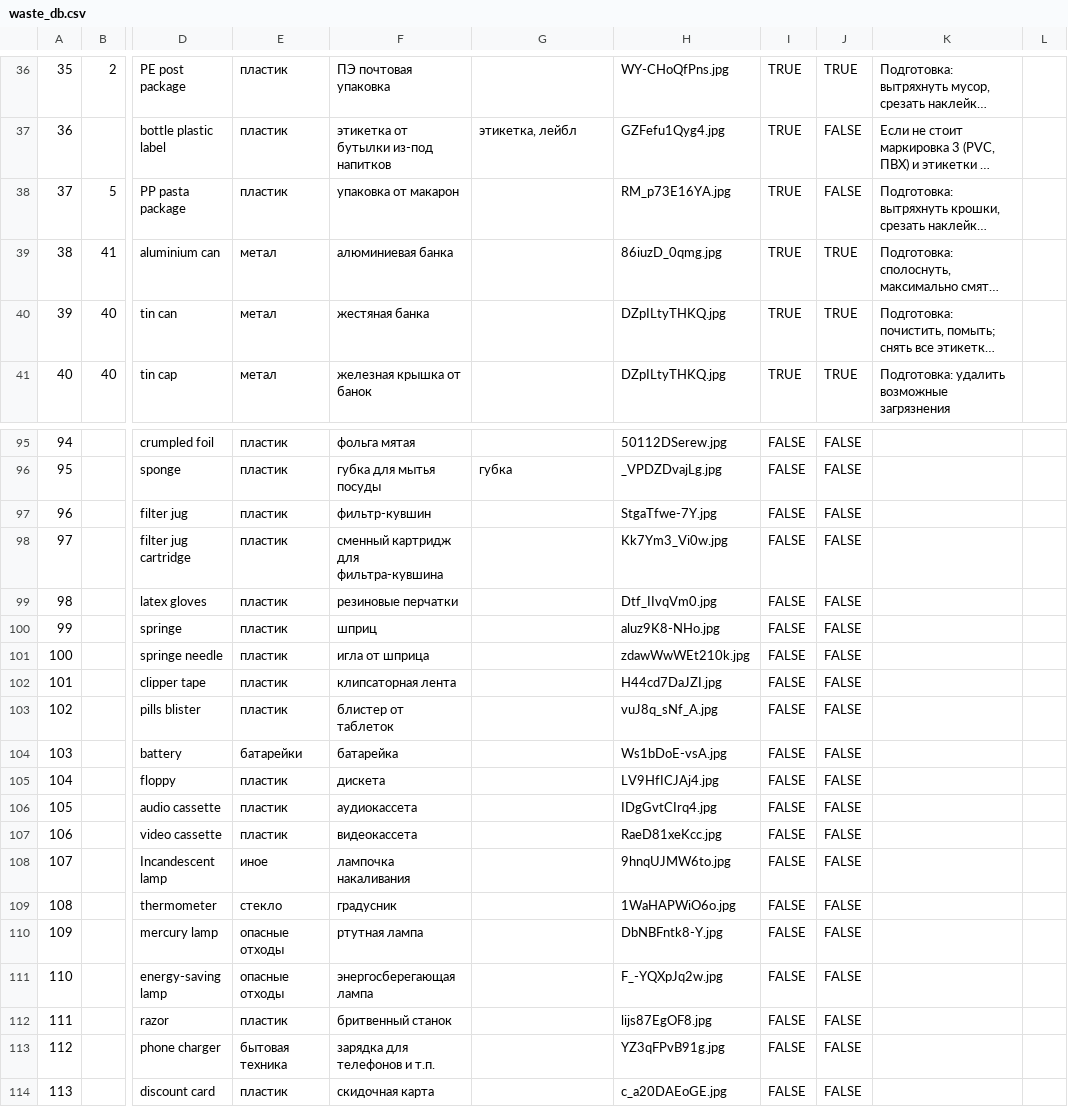
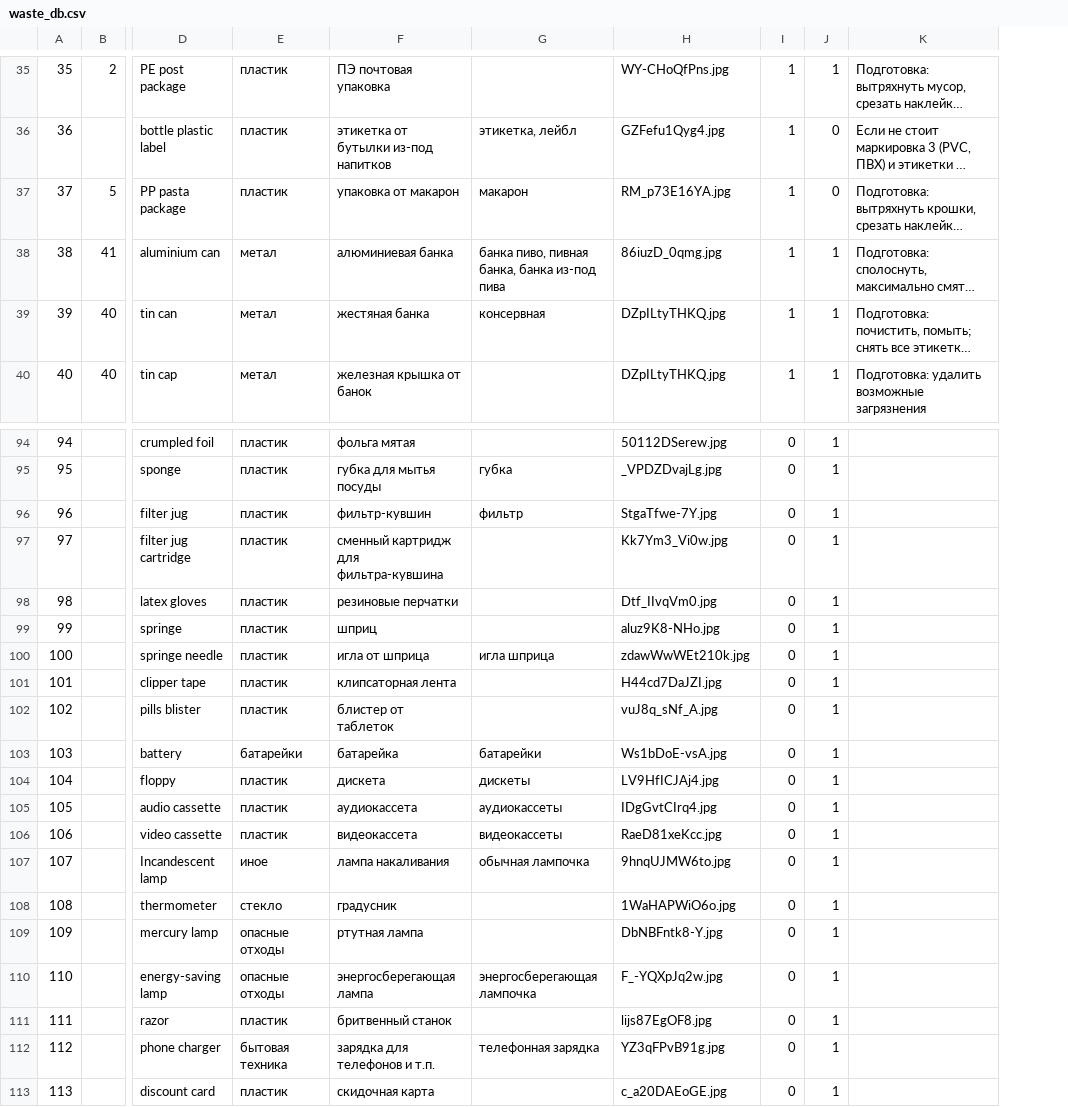
Before and after one commit to openrecycle/open_data, a CSV file: waste_db.csv, drawn as a sheet; only a part is shown, gaps mark what is left out; long unchanged cells end in …; removed rows and columns are numbered as before the commit, all else as after; the diff covers the shown part only; the diff names each change by its address in the sheet, - before the commit and + after, or states it on an @@ line.

```diff
--- a/waste_db.csv
+++ b/waste_db.csv
-column I, rows 36-41: all TRUE; rows 95-114: all FALSE
-column J, rows 36-41: TRUE | FALSE | FALSE | TRUE | TRUE | TRUE; rows 95-114: all FALSE
+column I, rows 35-40: all 1; rows 94-113: all 0
+column J, rows 35-40: 1 | 0 | 0 | 1 | 1 | 1; rows 94-113: all 1
-column L, empty
-G37: (empty)
+G37: макарон
-G38: (empty)
+G38: банка пиво, пивная банка, банка из-под пива
-G39: (empty)
+G39: консервная
-G96: (empty)
+G96: фильтр
-G100: (empty)
+G100: игла шприца
-G103: (empty)
+G103: батарейки
-G104: (empty)
+G104: дискеты
-G105: (empty)
+G105: аудиокассеты
-G106: (empty)
+G106: видеокассеты
-F107: лампочка накаливания
+F107: лампа накаливания
-G107: (empty)
+G107: обычная лампочка
-G110: (empty)
+G110: энергосберегающая лампочка
-G112: (empty)
+G112: телефонная зарядка
```
Also changed, not shown: 3 added rows, 1 removed row and 30 edited cells elsewhere in this file.
